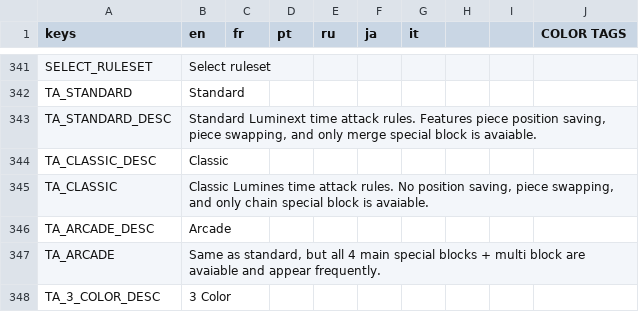
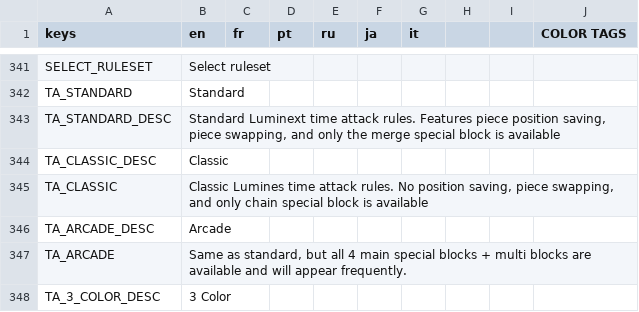
Before and after one commit to UnfavorableEnhancer/Project-Luminext, a CSV file: translations/project_luminext_translation.csv, drawn as a sheet; only a part is shown, gaps mark what is left out; the diff covers the shown part only.

```diff
--- a/translations/project_luminext_translation.csv
+++ b/translations/project_luminext_translation.csv
@@ -342,7 +342,7 @@ SELECT_RULESET,Select ruleset,,,,,,,,
 TA_STANDARD,Standard,,,,,,,,
-TA_STANDARD_DESC,"Standard Luminext time attack rules. Features piece position saving, piece swapping, and only merge special block is avaiable.",,,,,,,,
+TA_STANDARD_DESC,"Standard Luminext time attack rules. Features piece position saving, piece swapping, and only the merge special block is available",,,,,,,,
 TA_CLASSIC_DESC,Classic,,,,,,,,
-TA_CLASSIC,"Classic Lumines time attack rules. No position saving, piece swapping, and only chain special block is avaiable.",,,,,,,,
+TA_CLASSIC,"Classic Lumines time attack rules. No position saving, piece swapping, and only chain special block is available",,,,,,,,
 TA_ARCADE_DESC,Arcade,,,,,,,,
-TA_ARCADE,"Same as standard, but all 4 main special blocks + multi block are avaiable and appear frequently.",,,,,,,,
+TA_ARCADE,"Same as standard, but all 4 main special blocks + multi blocks are available and will appear frequently.",,,,,,,,
 TA_3_COLOR_DESC,3 Color,,,,,,,,
```
Also changed, not shown: 52 edited cells elsewhere in this file, 13 other files.
